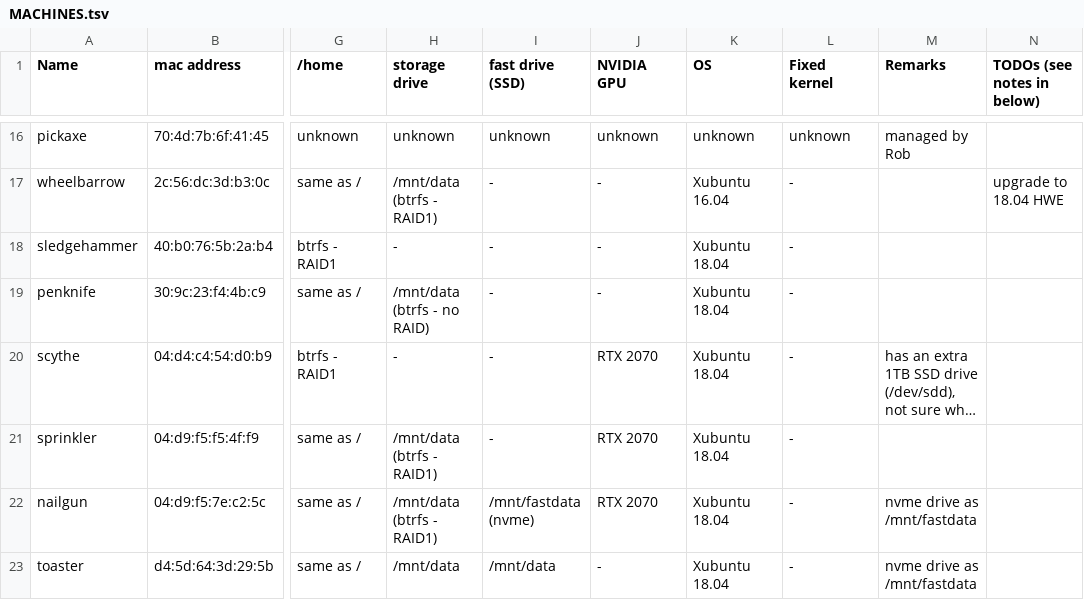
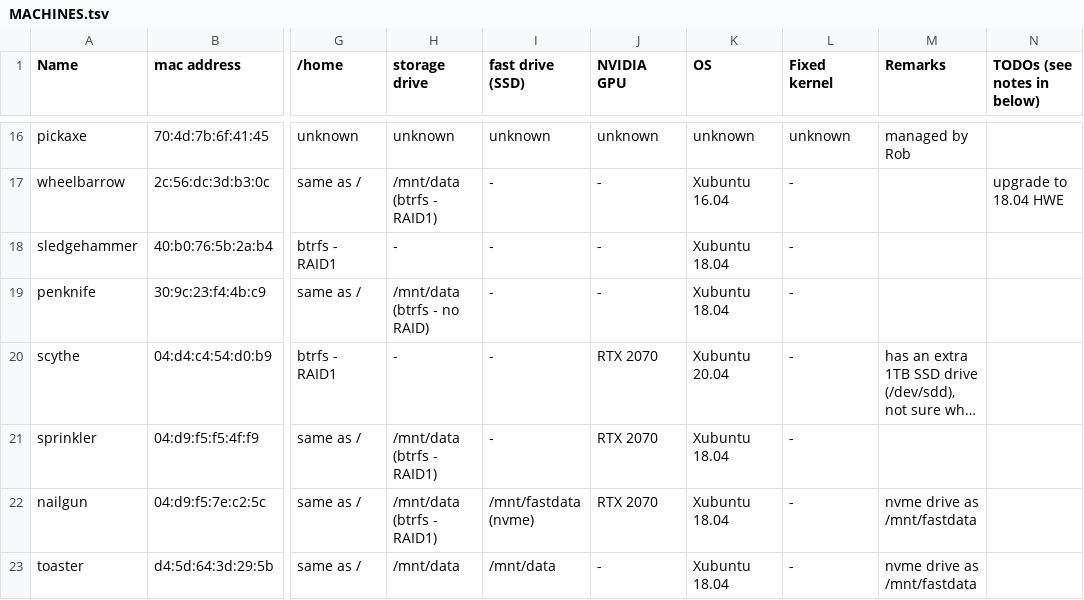
Before and after one commit to BaselLaserMouse/analysis_machines_config, a TSV file: MACHINES.tsv, drawn as a sheet; only a part is shown, gaps mark what is left out; long unchanged cells end in …; the diff names each change by its address in the sheet, - before the commit and + after, or states it on an @@ line.

Commit message:
Update MACHINES.tsv

```diff
--- a/MACHINES.tsv
+++ b/MACHINES.tsv
-K20 (OS): Xubuntu 18.04
+K20 (OS): Xubuntu 20.04
```
